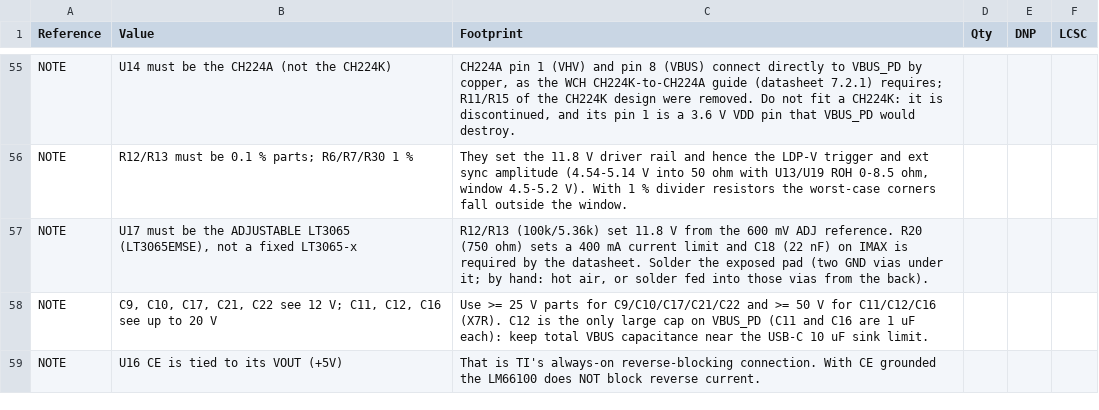
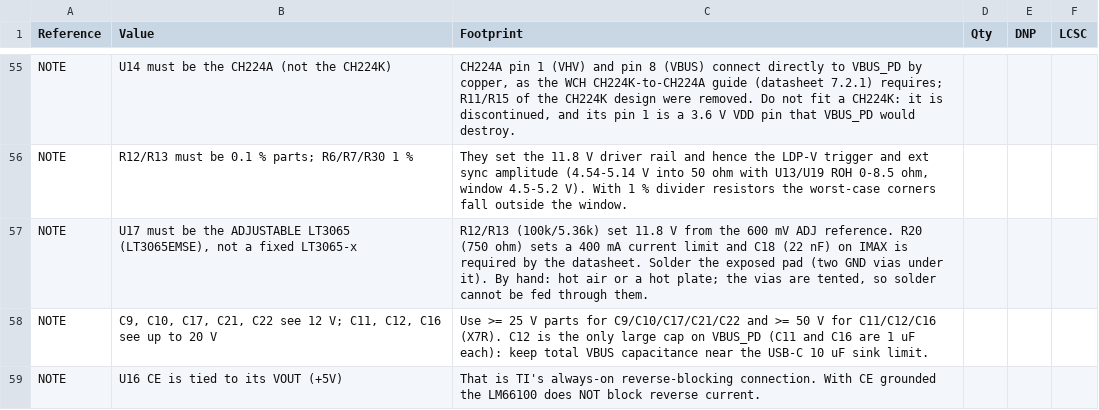
Before and after one commit to Low-Boom/PiEBV, a CSV file: fab/PiDG_Pico_BOM.csv, drawn as a sheet; only a part is shown, gaps mark what is left out.

```diff
--- a/fab/PiDG_Pico_BOM.csv
+++ b/fab/PiDG_Pico_BOM.csv
@@ -56,3 +56,3 @@
 "NOTE","R12/R13 must be 0.1 % parts; R6/R7/R30 1 %","They set the 11.8 V driver rail and hence the LDP-V trigger and ext sync amplitude (4.54-5.14 V into 50 ohm with U13/U19 ROH 0-8.5 ohm, window 4.5-5.2 V). With 1 % divider resistors the worst-case corners fall outside the window.","","",""
-"NOTE","U17 must be the ADJUSTABLE LT3065 (LT3065EMSE), not a fixed LT3065-x","R12/R13 (100k/5.36k) set 11.8 V from the 600 mV ADJ reference. R20 (750 ohm) sets a 400 mA current limit and C18 (22 nF) on IMAX is required by the datasheet. Solder the exposed pad (two GND vias under it; by hand: hot air, or solder fed into those vias from the back).","","",""
+"NOTE","U17 must be the ADJUSTABLE LT3065 (LT3065EMSE), not a fixed LT3065-x","R12/R13 (100k/5.36k) set 11.8 V from the 600 mV ADJ reference. R20 (750 ohm) sets a 400 mA current limit and C18 (22 nF) on IMAX is required by the datasheet. Solder the exposed pad (two GND vias under it). By hand: hot air or a hot plate; the vias are tented, so solder cannot be fed through them.","","",""
 "NOTE","C9, C10, C17, C21, C22 see 12 V; C11, C12, C16 see up to 20 V","Use >= 25 V parts for C9/C10/C17/C21/C22 and >= 50 V for C11/C12/C16 (X7R). C12 is the only large cap on VBUS_PD (C11 and C16 are 1 uF each): keep total VBUS capacitance near the USB-C 10 uF sink limit.","","",""
```
Also changed, not shown: 1 other file.
